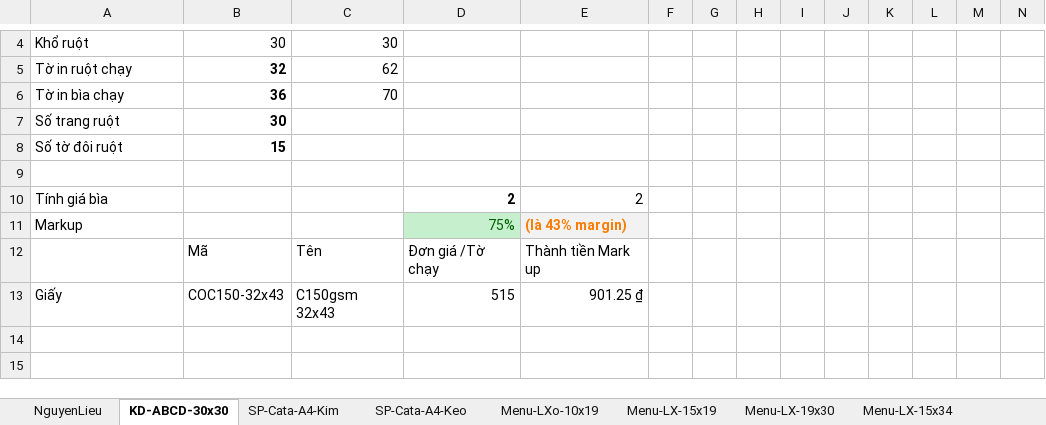
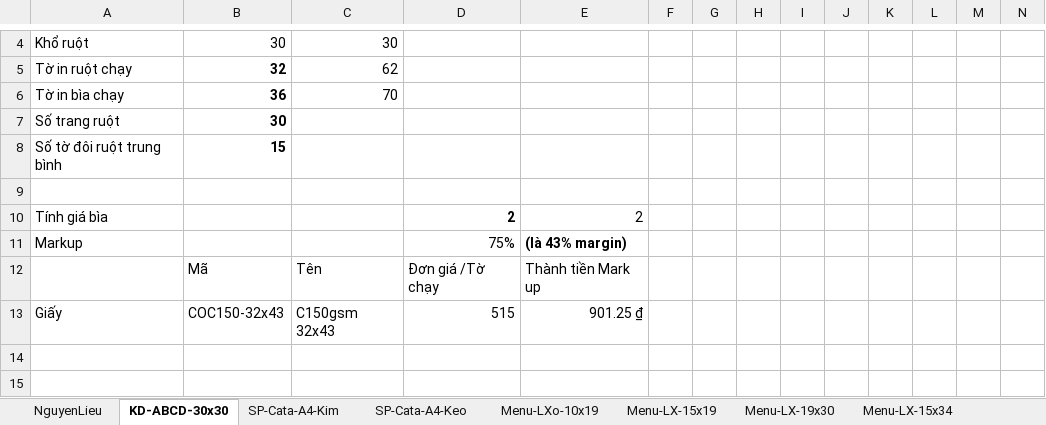
Before and after one commit to DzungHg/Excels-Projects, an Excel workbook: TinhGia_Anh/TinhGia_Anh.xlsm, sheet KD-ABCD-30x30, drawn as a sheet; only a part is shown, gaps mark what is left out; values as stored, in another font and other column widths than the file's, no borders; the diff names each change by its address in the sheet, - before the commit and + after, or states it on an @@ line.

Commit message:
Update TinhGia_Anh.xlsm
t

```diff
--- a/TinhGia_Anh/TinhGia_Anh.xlsm (sheet KD-ABCD-30x30)
+++ b/TinhGia_Anh/TinhGia_Anh.xlsm (sheet KD-ABCD-30x30)
-A8: Số tờ đôi ruột
+A8: Số tờ đôi ruột trung bình
@@ D11 fill: #C6EFCE → none, text colour: #006100 → black @@
@@ E11 fill: #F2F2F2 → none, text colour: #FA7D00 → black @@
```
